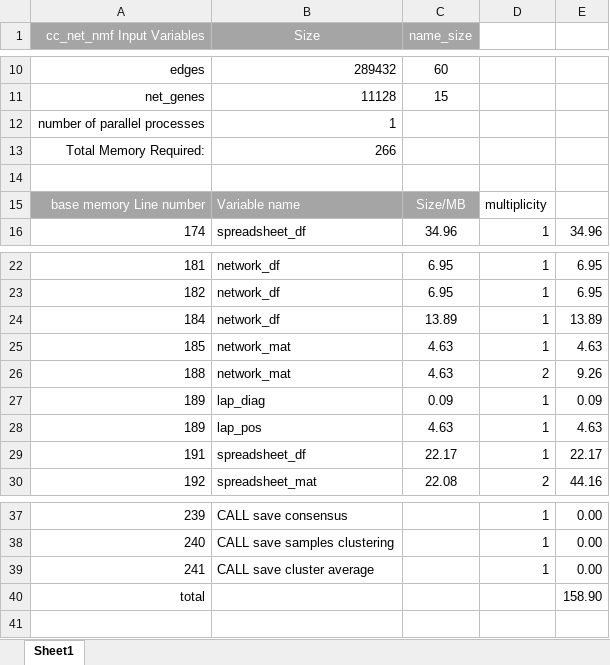
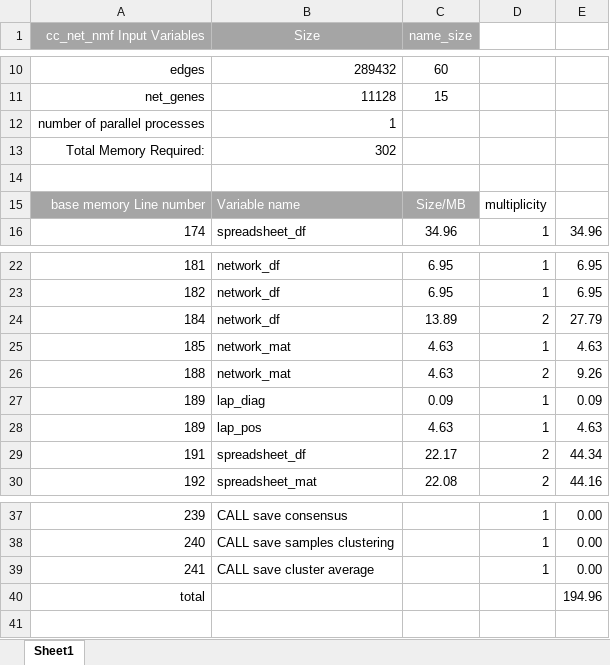
Before and after one commit to KnowEnG/Samples_Clustering_Pipeline, an Excel workbook: data/verification/samples_clustering_runtime_memory.xlsx, sheet Sheet1, drawn as a sheet; only a part is shown, gaps mark what is left out; values as stored, in another font and other column widths than the file's, no borders; the diff names each change by its address in the sheet, - before the commit and + after, or states it on an @@ line.

Commit message:
multiplicity, formatting

```diff
--- a/data/verification/samples_clustering_runtime_memory.xlsx (sheet Sheet1)
+++ b/data/verification/samples_clustering_runtime_memory.xlsx (sheet Sheet1)
-B13 (Size): 266
+B13 (Size): 302
-D24: 1
+D24: 2
-E24: 13.89
+E24: 27.79
-D29: 1
+D29: 2
-E29: 22.17
+E29: 44.34
-E40: 158.90
+E40: 194.96
```
